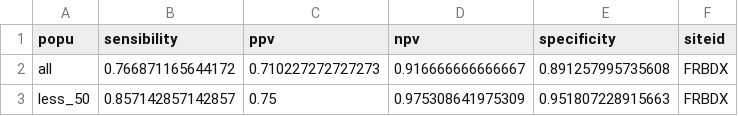
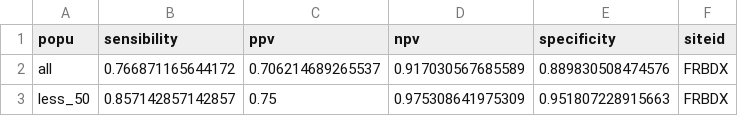
Before and after one commit to bertrandmoal/ards_young, a CSV file: output/sens-FRBDX.csv, drawn as a sheet.

```diff
--- a/output/sens-FRBDX.csv
+++ b/output/sens-FRBDX.csv
@@ -1,3 +1,3 @@
 "popu","sensibility","ppv","npv","specificity","siteid"
-"all",0.766871165644172,0.710227272727273,0.916666666666667,0.891257995735608,"FRBDX"
+"all",0.766871165644172,0.706214689265537,0.917030567685589,0.889830508474576,"FRBDX"
 "less_50",0.857142857142857,0.75,0.975308641975309,0.951807228915663,"FRBDX"
```
Also changed, not shown: 8 other files.
